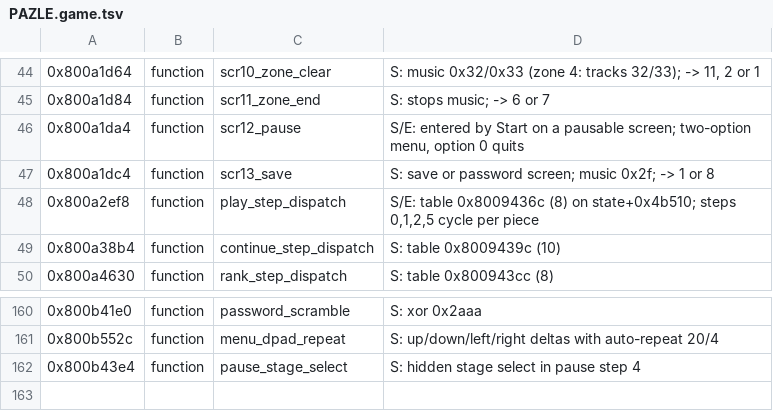
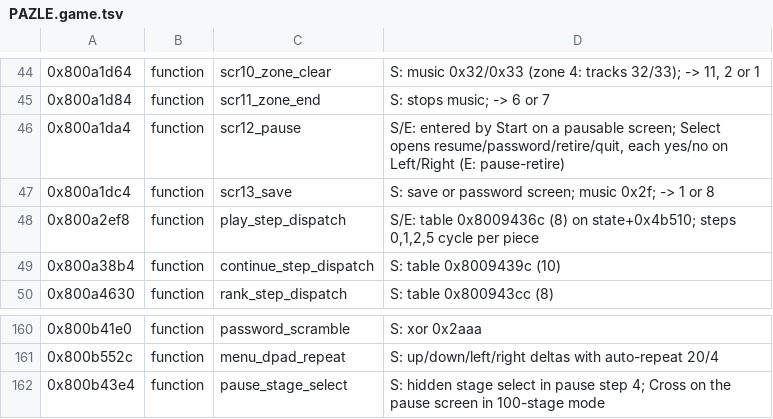
Before and after one commit to norbert586/Tetris-Plus, a TSV file: re/symbols/PAZLE.game.tsv, drawn as a sheet; only a part is shown, gaps mark what is left out.

```diff
--- a/re/symbols/PAZLE.game.tsv
+++ b/re/symbols/PAZLE.game.tsv
@@ -45,3 +45,3 @@
 0x800a1d84	function	scr11_zone_end	S: stops music; -> 6 or 7
-0x800a1da4	function	scr12_pause	S/E: entered by Start on a pausable screen; two-option menu, option 0 quits
+0x800a1da4	function	scr12_pause	S/E: entered by Start on a pausable screen; Select opens resume/password/retire/quit, each yes/no on Left/Right (E: pause-retire)
 0x800a1dc4	function	scr13_save	S: save or password screen; music 0x2f; -> 1 or 8
@@ -161,2 +161,2 @@
 0x800b552c	function	menu_dpad_repeat	S: up/down/left/right deltas with auto-repeat 20/4
-0x800b43e4	function	pause_stage_select	S: hidden stage select in pause step 4
+0x800b43e4	function	pause_stage_select	S: hidden stage select in pause step 4; Cross on the pause screen in 100-stage mode
```
Also changed, not shown: 28 other files.
